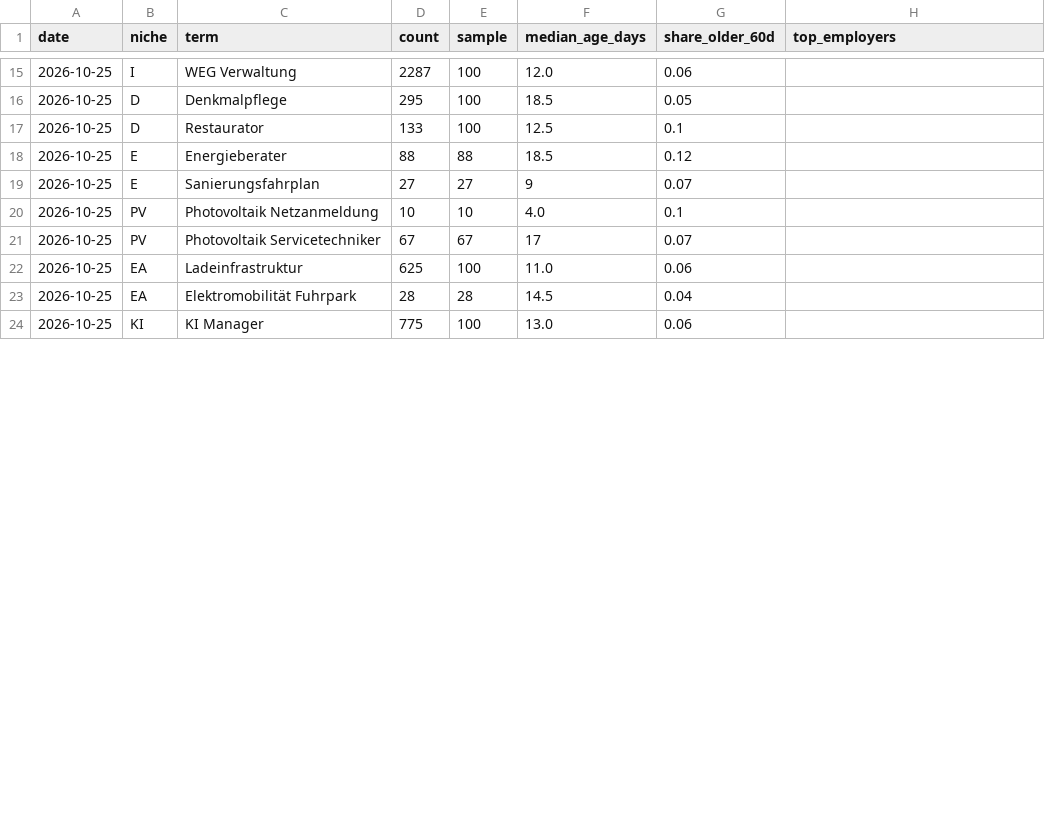
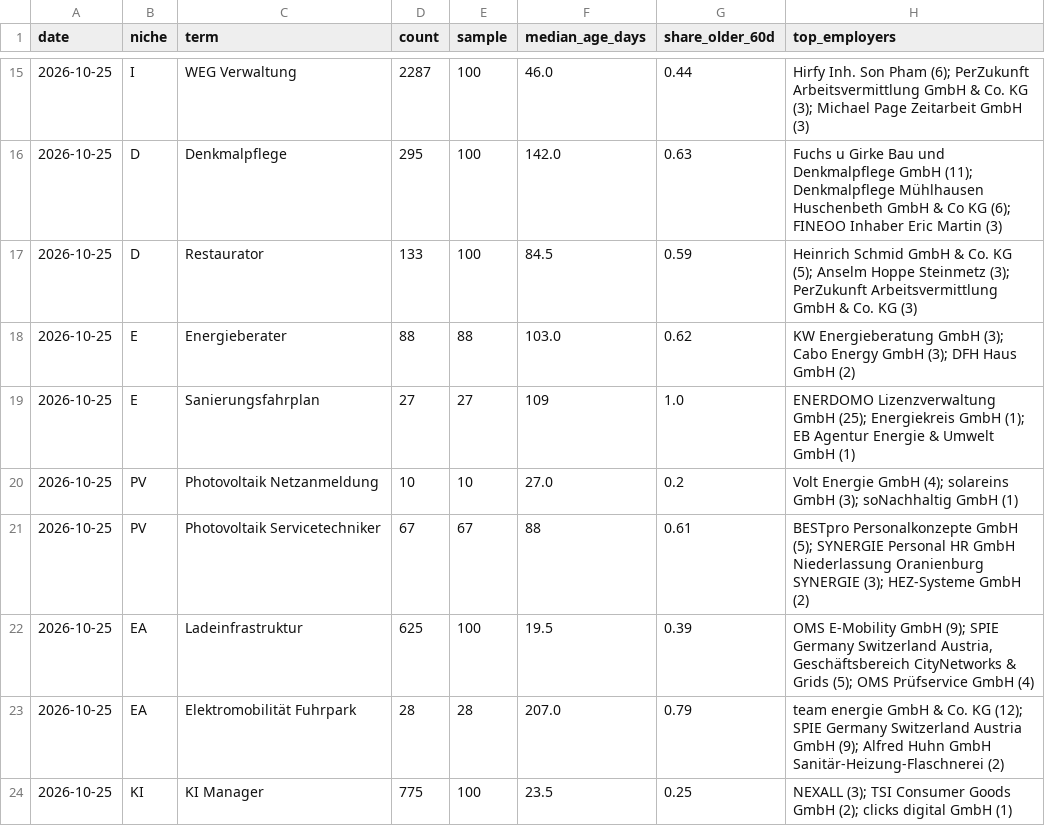
Before and after one commit to seppsan09/demand-radar, a CSV file: data/jobs_history.csv, drawn as a sheet; only a part is shown, gaps mark what is left out; the diff covers the shown part only.

```diff
--- a/data/jobs_history.csv
+++ b/data/jobs_history.csv
@@ -15,10 +15,10 @@ date,niche,term,count,sample,median_age_days,share_older_60d,top_employers
-2026-10-25,I,WEG Verwaltung,2287,100,12.0,0.06,
-2026-10-25,D,Denkmalpflege,295,100,18.5,0.05,
-2026-10-25,D,Restaurator,133,100,12.5,0.1,
-2026-10-25,E,Energieberater,88,88,18.5,0.12,
-2026-10-25,E,Sanierungsfahrplan,27,27,9,0.07,
-2026-10-25,PV,Photovoltaik Netzanmeldung,10,10,4.0,0.1,
-2026-10-25,PV,Photovoltaik Servicetechniker,67,67,17,0.07,
-2026-10-25,EA,Ladeinfrastruktur,625,100,11.0,0.06,
-2026-10-25,EA,Elektromobilität Fuhrpark,28,28,14.5,0.04,
-2026-10-25,KI,KI Manager,775,100,13.0,0.06,
+2026-10-25,I,WEG Verwaltung,2287,100,46.0,0.44,Hirfy Inh. Son Pham (6); PerZukunft Arbeitsvermittlung GmbH & Co. KG (3); Michael Page Zeitarbeit GmbH (3)
+2026-10-25,D,Denkmalpflege,295,100,142.0,0.63,Fuchs u Girke Bau und Denkmalpflege GmbH (11); Denkmalpflege Mühlhausen Huschenbeth GmbH & Co KG (6); FINEOO Inhaber Eric Martin (3)
+2026-10-25,D,Restaurator,133,100,84.5,0.59,Heinrich Schmid GmbH & Co. KG (5); Anselm Hoppe Steinmetz (3); PerZukunft Arbeitsvermittlung GmbH & Co. KG (3)
+2026-10-25,E,Energieberater,88,88,103.0,0.62,KW Energieberatung GmbH (3); Cabo Energy GmbH (3); DFH Haus GmbH (2)
+2026-10-25,E,Sanierungsfahrplan,27,27,109,1.0,ENERDOMO Lizenzverwaltung GmbH (25); Energiekreis GmbH (1); EB Agentur Energie & Umwelt GmbH (1)
+2026-10-25,PV,Photovoltaik Netzanmeldung,10,10,27.0,0.2,Volt Energie GmbH (4); solareins GmbH (3); soNachhaltig GmbH (1)
+2026-10-25,PV,Photovoltaik Servicetechniker,67,67,88,0.61,BESTpro Personalkonzepte GmbH (5); SYNERGIE Personal HR GmbH Niederlassung Oranienburg SYNERGIE (3); HEZ-Systeme GmbH (2)
+2026-10-25,EA,Ladeinfrastruktur,625,100,19.5,0.39,"OMS E-Mobility GmbH (9); SPIE Germany Switzerland Austria, Geschäftsbereich CityNetworks & Grids (5); OMS Prüfservice GmbH (4)"
+2026-10-25,EA,Elektromobilität Fuhrpark,28,28,207.0,0.79,team energie GmbH & Co. KG (12); SPIE Germany Switzerland Austria GmbH (9); Alfred Huhn GmbH Sanitär-Heizung-Flaschnerei (2)
+2026-10-25,KI,KI Manager,775,100,23.5,0.25,NEXALL (3); TSI Consumer Goods GmbH (2); clicks digital GmbH (1)
```
Also changed, not shown: 72 edited cells elsewhere in this file, 2 other files.
